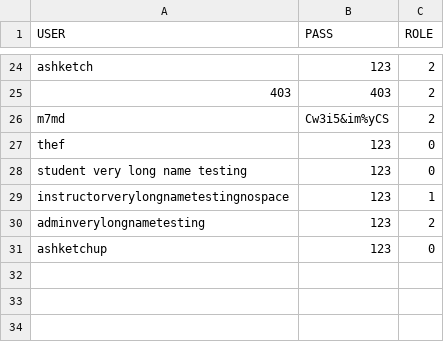
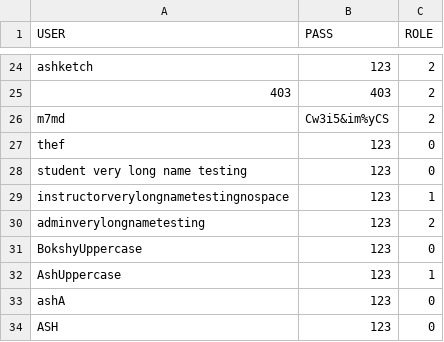
Before and after one commit to dizzydroid/ASU_JuniorProject, a CSV file: src/main/java/com/byteWise/filesystem/Users.csv, drawn as a sheet; only a part is shown, gaps mark what is left out.

```diff
--- a/src/main/java/com/byteWise/filesystem/Users.csv
+++ b/src/main/java/com/byteWise/filesystem/Users.csv
@@ -30,2 +30,5 @@ instructorverylongnametestingnospace,123,1
 adminverylongnametesting,123,2
-ashketchup,123,0
+BokshyUppercase,123,0
+AshUppercase,123,1
+ashA,123,0
+ASH,123,0
```
Also changed, not shown: src/main/java/com/byteWise/filesystem/Courses.csv, 23 other files.
